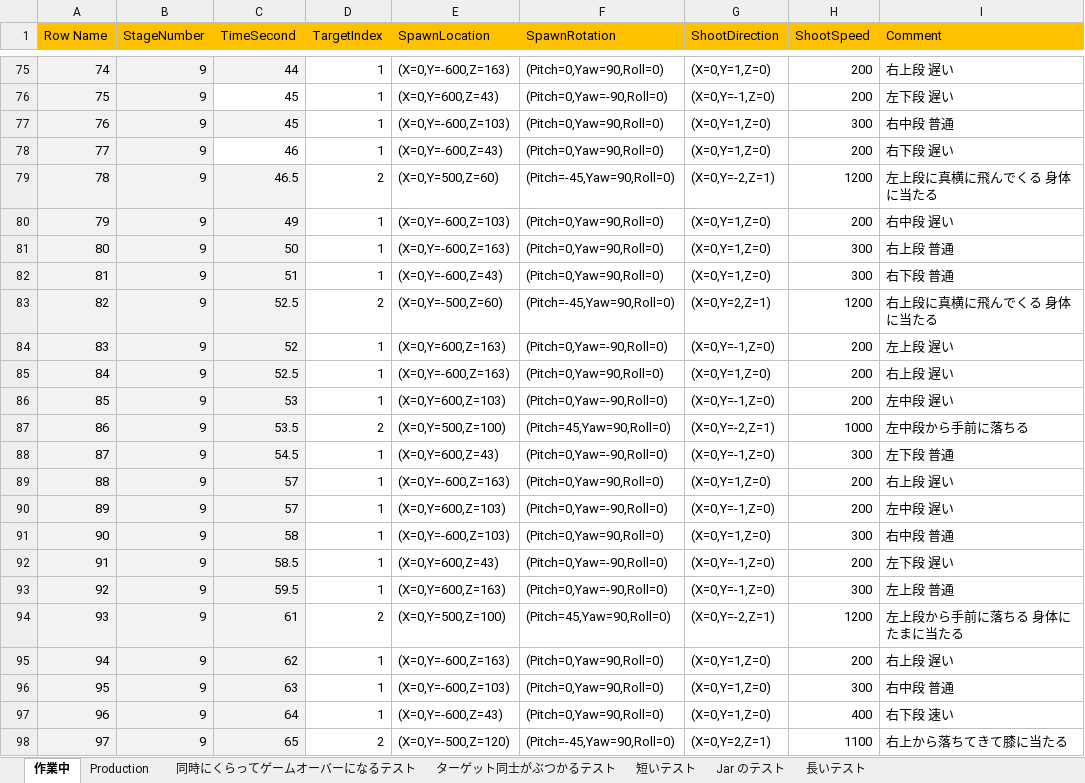
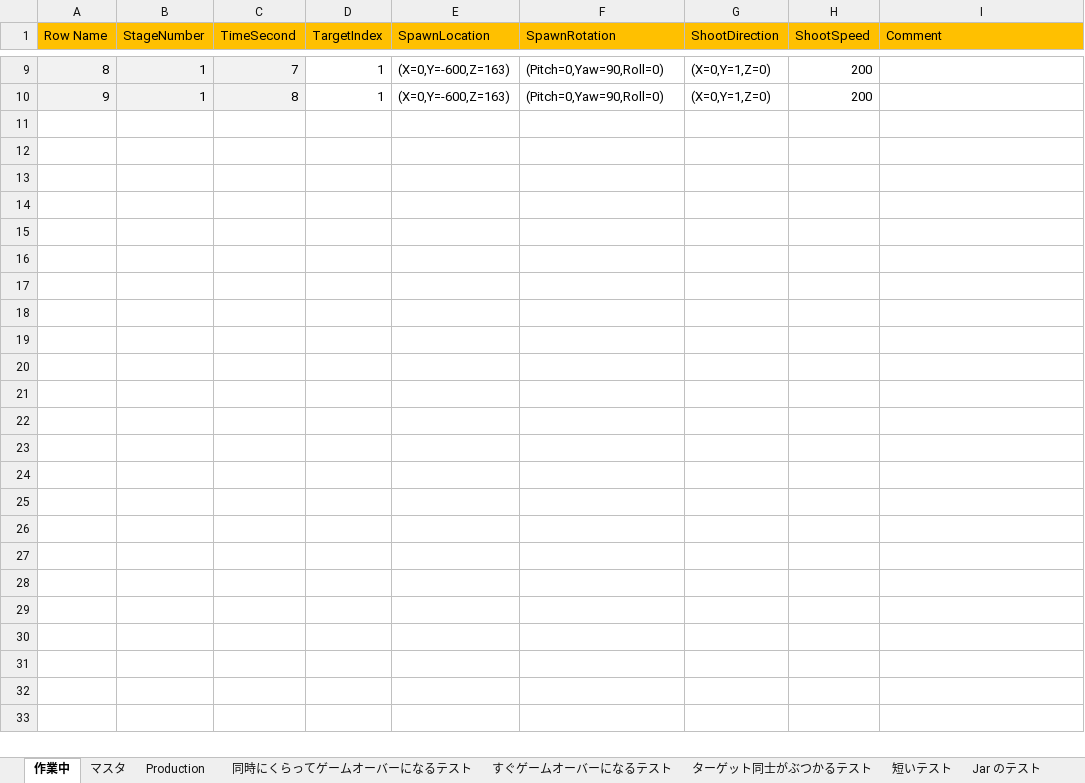
Before and after one commit to dsuz/petitcon21, an Excel workbook: StageData.xlsx, sheet 作業中, drawn as a sheet; only a part is shown, gaps mark what is left out; values as stored, in another font and other column widths than the file's, no borders; removed rows and columns are numbered as before the commit, all else as after; the diff covers the shown part only; the diff names each change by its address in the sheet, - before the commit and + after, or states it on an @@ line.

```diff
--- a/StageData.xlsx (sheet 作業中)
+++ b/StageData.xlsx (sheet 作業中)
+sheet tab: マスタ
+sheet tab: すぐゲームオーバーになるテスト
@@ column A (Row Name) renumbered between rows 3 and 10 @@
-B9 (StageNumber): 9
+B9 (StageNumber): 1
-C9 (TimeSecond): 44
+C9 (TimeSecond): 7
-I9 (Comment): 右上段 遅い
+I9 (Comment): (empty)
-row 76: 75 | 9 | 45 | 1 | (X=0,Y=600,Z=43) | (Pitch=0,Yaw=-90,Roll=0) | (X=0,Y=-1,Z=0) | 200 | 左下段 遅い
-row 77: 76 | 9 | 45 | 1 | (X=0,Y=-600,Z=103) | (Pitch=0,Yaw=90,Roll=0) | (X=0,Y=1,Z=0) | 300 | 右中段 普通
-row 78: 77 | 9 | 46 | 1 | (X=0,Y=-600,Z=43) | (Pitch=0,Yaw=90,Roll=0) | (X=0,Y=1,Z=0) | 200 | 右下段 遅い
-row 79: 78 | 9 | 46.5 | 2 | (X=0,Y=500,Z=60) | (Pitch=-45,Yaw=90,Roll=0) | (X=0,Y=-2,Z=1) | 1200 | 左上段に真横に飛んでくる 身体に当たる
-row 80: 79 | 9 | 49 | 1 | (X=0,Y=-600,Z=103) | (Pitch=0,Yaw=90,Roll=0) | (X=0,Y=1,Z=0) | 200 | 右中段 遅い
-row 81: 80 | 9 | 50 | 1 | (X=0,Y=-600,Z=163) | (Pitch=0,Yaw=90,Roll=0) | (X=0,Y=1,Z=0) | 300 | 右上段 普通
-row 82: 81 | 9 | 51 | 1 | (X=0,Y=-600,Z=43) | (Pitch=0,Yaw=90,Roll=0) | (X=0,Y=1,Z=0) | 300 | 右下段 普通
-row 83: 82 | 9 | 52.5 | 2 | (X=0,Y=-500,Z=60) | (Pitch=-45,Yaw=90,Roll=0) | (X=0,Y=2,Z=1) | 1200 | 右上段に真横に飛んでくる 身体に当たる
-row 84: 83 | 9 | 52 | 1 | (X=0,Y=600,Z=163) | (Pitch=0,Yaw=-90,Roll=0) | (X=0,Y=-1,Z=0) | 200 | 左上段 遅い
-B10 (StageNumber): 9
+B10 (StageNumber): 1
-C10 (TimeSecond): 52.5
+C10 (TimeSecond): 8
-I10 (Comment): 右上段 遅い
+I10 (Comment): (empty)
-row 86: 85 | 9 | 53 | 1 | (X=0,Y=600,Z=103) | (Pitch=0,Yaw=-90,Roll=0) | (X=0,Y=-1,Z=0) | 200 | 左中段 遅い
-row 87: 86 | 9 | 53.5 | 2 | (X=0,Y=500,Z=100) | (Pitch=45,Yaw=90,Roll=0) | (X=0,Y=-2,Z=1) | 1000 | 左中段から手前に落ちる
-row 88: 87 | 9 | 54.5 | 1 | (X=0,Y=600,Z=43) | (Pitch=0,Yaw=-90,Roll=0) | (X=0,Y=-1,Z=0) | 300 | 左下段 普通
-row 89: 88 | 9 | 57 | 1 | (X=0,Y=-600,Z=163) | (Pitch=0,Yaw=90,Roll=0) | (X=0,Y=1,Z=0) | 200 | 右上段 遅い
-row 90: 89 | 9 | 57 | 1 | (X=0,Y=600,Z=103) | (Pitch=0,Yaw=-90,Roll=0) | (X=0,Y=-1,Z=0) | 200 | 左中段 遅い
-row 91: 90 | 9 | 58 | 1 | (X=0,Y=-600,Z=103) | (Pitch=0,Yaw=90,Roll=0) | (X=0,Y=1,Z=0) | 300 | 右中段 普通
-row 92: 91 | 9 | 58.5 | 1 | (X=0,Y=600,Z=43) | (Pitch=0,Yaw=-90,Roll=0) | (X=0,Y=-1,Z=0) | 200 | 左下段 遅い
-row 93: 92 | 9 | 59.5 | 1 | (X=0,Y=600,Z=163) | (Pitch=0,Yaw=-90,Roll=0) | (X=0,Y=-1,Z=0) | 300 | 左上段 普通
-row 94: 93 | 9 | 61 | 2 | (X=0,Y=500,Z=100) | (Pitch=45,Yaw=90,Roll=0) | (X=0,Y=-2,Z=1) | 1200 | 左上段から手前に落ちる 身体にたまに当たる
-row 95: 94 | 9 | 62 | 1 | (X=0,Y=-600,Z=163) | (Pitch=0,Yaw=90,Roll=0) | (X=0,Y=1,Z=0) | 200 | 右上段 遅い
-row 96: 95 | 9 | 63 | 1 | (X=0,Y=-600,Z=103) | (Pitch=0,Yaw=90,Roll=0) | (X=0,Y=1,Z=0) | 300 | 右中段 普通
-row 97: 96 | 9 | 64 | 1 | (X=0,Y=-600,Z=43) | (Pitch=0,Yaw=90,Roll=0) | (X=0,Y=1,Z=0) | 400 | 右下段 速い
-row 98: 97 | 9 | 65 | 2 | (X=0,Y=-500,Z=120) | (Pitch=-45,Yaw=90,Roll=0) | (X=0,Y=2,Z=1) | 1100 | 右上から落ちてきて膝に当たる
```
Also changed, not shown: 66 removed rows and 20 edited cells elsewhere in this sheet, sheet Production, formulas that keep their value, 5 other files.
